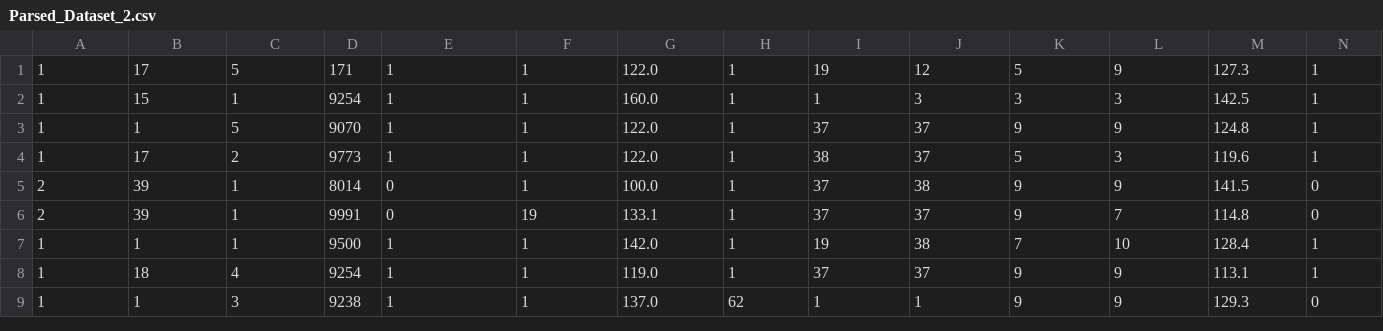
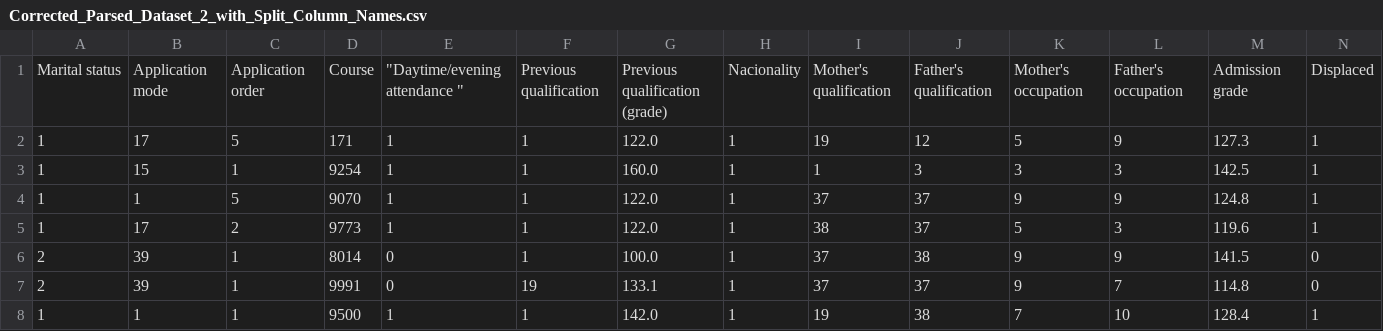
Before and after one commit to ahyde321/early-dropout-prediction-system, a CSV file: data/Corrected_Parsed_Dataset_2_with_Split_Column_Names.csv (was data/Parsed_Dataset_2.csv), drawn as a sheet; only a part is shown; the shorter side is filled out with more unchanged rows; rows hold the shown columns only; the diff names each change by its address in the sheet, - before the commit and + after, or states it on an @@ line.

Commit message:
parsed d2 fix

```diff
--- a/data/Parsed_Dataset_2.csv
+++ b/data/Corrected_Parsed_Dataset_2_with_Split_Column_Names.csv
+row 1: Marital status | Application mode | Application order | Course | "Daytime/evening attendance " | Previous qualification | Previous qualification (grade) | Nacionality | Mother's qualification | Father's qualification | Mother's occupation | Father's occupation | Admission grade | Displaced
```
